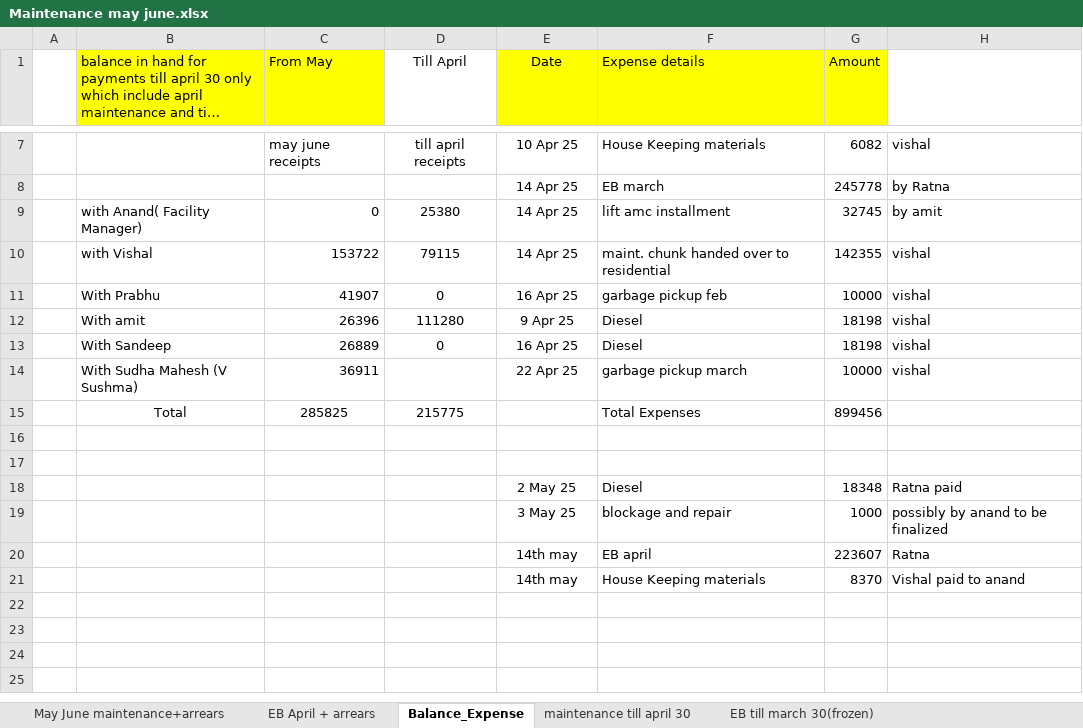
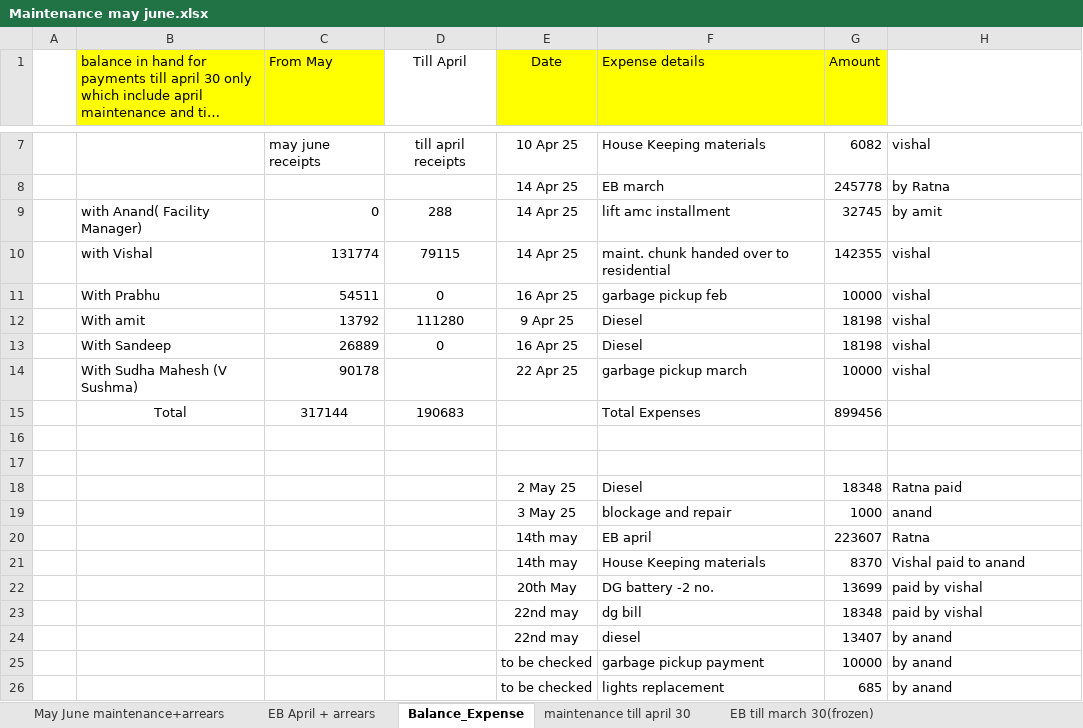
Before and after one commit to oxygenmall/maintenance, an Excel workbook: Maintenance may june.xlsx, sheet Balance_Expense, drawn as a sheet; only a part is shown, gaps mark what is left out; long unchanged cells end in …; values as stored, in another font and other column widths than the file's, no borders; the diff names each change by its address in the sheet, - before the commit and + after, or states it on an @@ line.

Commit message:
123eb g37 dg battery

```diff
--- a/Maintenance may june.xlsx (sheet Balance_Expense)
+++ b/Maintenance may june.xlsx (sheet Balance_Expense)
-D9 (Till April): 25380
+D9 (Till April): 288
-C10 (From May): 153722
+C10 (From May): 131774
-C11 (From May): 41907
+C11 (From May): 54511
-C12 (From May): 26396
+C12 (From May): 13792
-C14 (From May): 36911
+C14 (From May): 90178
-C15 (From May): 285825
+C15 (From May): 317144
-D15 (Till April): 215775
+D15 (Till April): 190683
-H19: possibly by anand to be finalized
+H19: anand
+row 22:  |  |  |  | 20th May | DG battery -2 no. | 13699 | paid by vishal
+row 23:  |  |  |  | 22nd may | dg bill | 18348 | paid by vishal
+row 24:  |  |  |  | 22nd may | diesel | 13407 | by anand
+row 25:  |  |  |  | to be checked | garbage pickup payment | 10000 | by anand
+row 26:  |  |  |  | to be checked | lights replacement | 685 | by anand
```
Also changed, not shown: sheet May June maintenance+arrears, sheet EB April + arrears, 7 other files.
